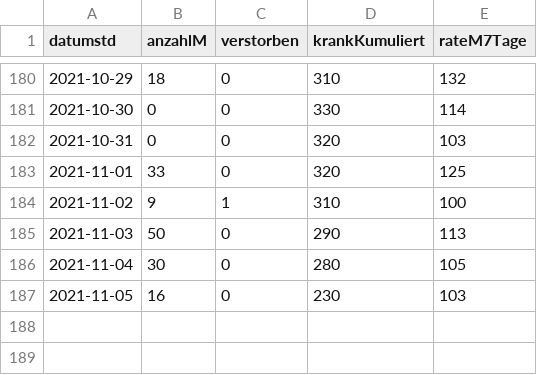
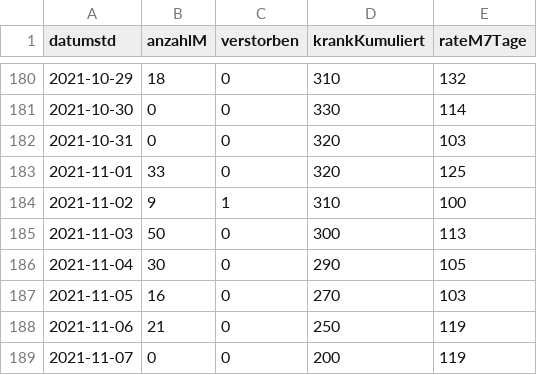
Before and after one commit to solygen/flat-covid19-olpe, a CSV file: data-postprocessed.csv, drawn as a sheet; only a part is shown, gaps mark what is left out.

Commit message:
Flat: latest data (2021-11-08T05:06:57.881Z) {   "date": "2021-11-08T05:06:57.881Z",   "files": [     {       "name": "data-history.csv",       "deltaBytes": 1058,       "source": "https://www.lzg.nrw.de/covid19/daten/covid19_5966.csv"     },     {       "name": "data-postprocessed.csv",       "deltaBytes": 49,       "source": "https://www.lzg.nrw.de/covid19/daten/covid19_5966.csv"     },     {       "name": "data.csv",       "deltaBytes": 4942,       "source": "https://www.lzg.nrw.de/covid19/daten/covid19_5966.csv"     }   ] }

```diff
--- a/data-postprocessed.csv
+++ b/data-postprocessed.csv
@@ -184,4 +184,6 @@ datumstd,anzahlM,verstorben,krankKumuliert,rateM7Tage
 2021-11-02,9,1,310,100
-2021-11-03,50,0,290,113
-2021-11-04,30,0,280,105
-2021-11-05,16,0,230,103
+2021-11-03,50,0,300,113
+2021-11-04,30,0,290,105
+2021-11-05,16,0,270,103
+2021-11-06,21,0,250,119
+2021-11-07,0,0,200,119
```
Also changed, not shown: data-history.csv, data.csv.
